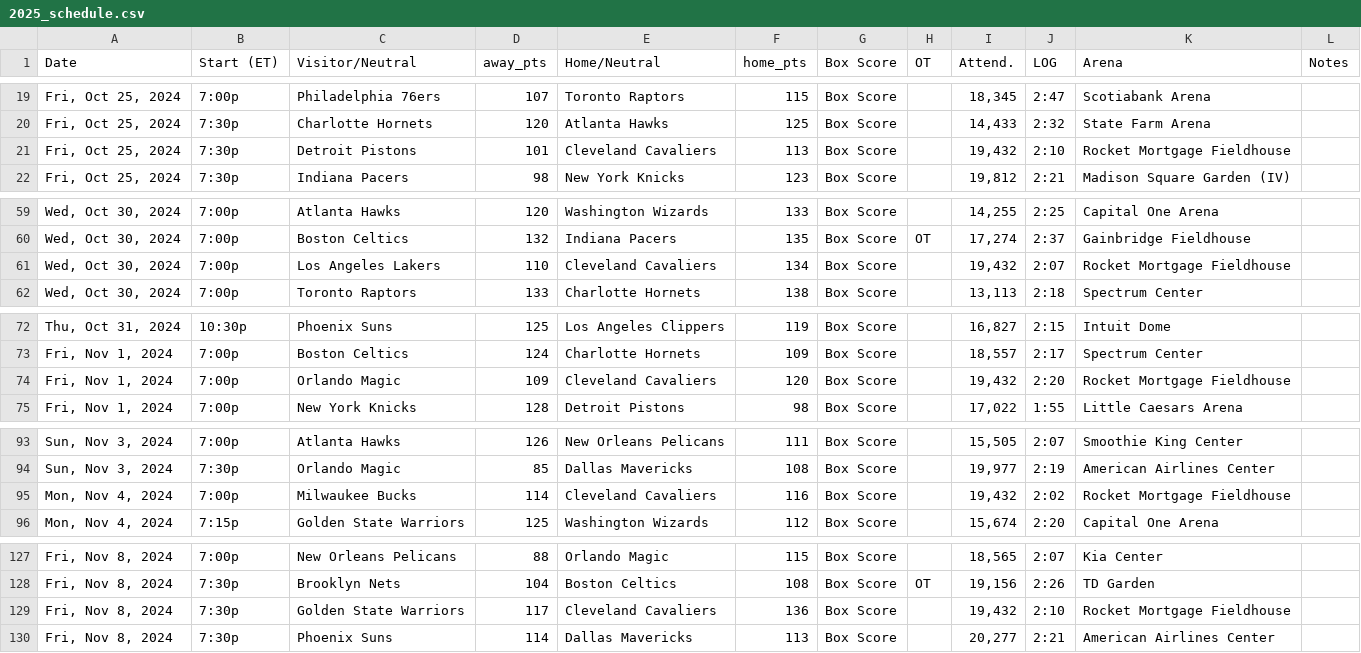
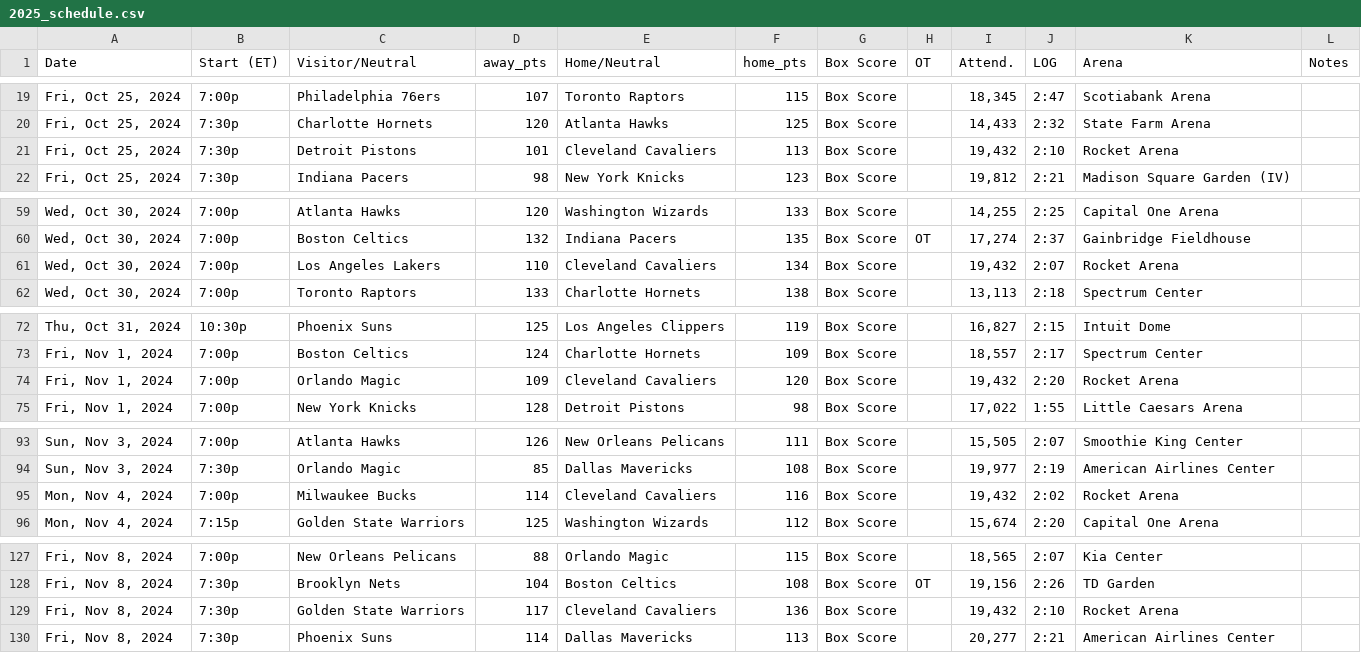
Before and after one commit to marklisi1/nba-elo, a CSV file: 2025_schedule.csv, drawn as a sheet; only a part is shown, gaps mark what is left out; the diff covers the shown part only.

```diff
--- a/2025_schedule.csv
+++ b/2025_schedule.csv
@@ -20,3 +20,3 @@ Date,Start (ET),Visitor/Neutral,away_pts,Home/Neutral,home_pts,Box Score,OT,Atte
 "Fri, Oct 25, 2024",7:30p,Charlotte Hornets,120,Atlanta Hawks,125,Box Score,,"14,433",2:32,State Farm Arena,
-"Fri, Oct 25, 2024",7:30p,Detroit Pistons,101,Cleveland Cavaliers,113,Box Score,,"19,432",2:10,Rocket Mortgage Fieldhouse,
+"Fri, Oct 25, 2024",7:30p,Detroit Pistons,101,Cleveland Cavaliers,113,Box Score,,"19,432",2:10,Rocket Arena,
 "Fri, Oct 25, 2024",7:30p,Indiana Pacers,98,New York Knicks,123,Box Score,,"19,812",2:21,Madison Square Garden (IV),
@@ -60,3 +60,3 @@ Date,Start (ET),Visitor/Neutral,away_pts,Home/Neutral,home_pts,Box Score,OT,Atte
 "Wed, Oct 30, 2024",7:00p,Boston Celtics,132,Indiana Pacers,135,Box Score,OT,"17,274",2:37,Gainbridge Fieldhouse,
-"Wed, Oct 30, 2024",7:00p,Los Angeles Lakers,110,Cleveland Cavaliers,134,Box Score,,"19,432",2:07,Rocket Mortgage Fieldhouse,
+"Wed, Oct 30, 2024",7:00p,Los Angeles Lakers,110,Cleveland Cavaliers,134,Box Score,,"19,432",2:07,Rocket Arena,
 "Wed, Oct 30, 2024",7:00p,Toronto Raptors,133,Charlotte Hornets,138,Box Score,,"13,113",2:18,Spectrum Center,
@@ -73,3 +73,3 @@ Date,Start (ET),Visitor/Neutral,away_pts,Home/Neutral,home_pts,Box Score,OT,Atte
 "Fri, Nov 1, 2024",7:00p,Boston Celtics,124,Charlotte Hornets,109,Box Score,,"18,557",2:17,Spectrum Center,
-"Fri, Nov 1, 2024",7:00p,Orlando Magic,109,Cleveland Cavaliers,120,Box Score,,"19,432",2:20,Rocket Mortgage Fieldhouse,
+"Fri, Nov 1, 2024",7:00p,Orlando Magic,109,Cleveland Cavaliers,120,Box Score,,"19,432",2:20,Rocket Arena,
 "Fri, Nov 1, 2024",7:00p,New York Knicks,128,Detroit Pistons,98,Box Score,,"17,022",1:55,Little Caesars Arena,
@@ -94,3 +94,3 @@ Date,Start (ET),Visitor/Neutral,away_pts,Home/Neutral,home_pts,Box Score,OT,Atte
 "Sun, Nov 3, 2024",7:30p,Orlando Magic,85,Dallas Mavericks,108,Box Score,,"19,977",2:19,American Airlines Center,
-"Mon, Nov 4, 2024",7:00p,Milwaukee Bucks,114,Cleveland Cavaliers,116,Box Score,,"19,432",2:02,Rocket Mortgage Fieldhouse,
+"Mon, Nov 4, 2024",7:00p,Milwaukee Bucks,114,Cleveland Cavaliers,116,Box Score,,"19,432",2:02,Rocket Arena,
 "Mon, Nov 4, 2024",7:15p,Golden State Warriors,125,Washington Wizards,112,Box Score,,"15,674",2:20,Capital One Arena,
@@ -128,3 +128,3 @@ Date,Start (ET),Visitor/Neutral,away_pts,Home/Neutral,home_pts,Box Score,OT,Atte
 "Fri, Nov 8, 2024",7:30p,Brooklyn Nets,104,Boston Celtics,108,Box Score,OT,"19,156",2:26,TD Garden,
-"Fri, Nov 8, 2024",7:30p,Golden State Warriors,117,Cleveland Cavaliers,136,Box Score,,"19,432",2:10,Rocket Mortgage Fieldhouse,
+"Fri, Nov 8, 2024",7:30p,Golden State Warriors,117,Cleveland Cavaliers,136,Box Score,,"19,432",2:10,Rocket Arena,
 "Fri, Nov 8, 2024",7:30p,Phoenix Suns,114,Dallas Mavericks,113,Box Score,,"20,277",2:21,American Airlines Center,
```
Also changed, not shown: 24 edited cells elsewhere in this file.
